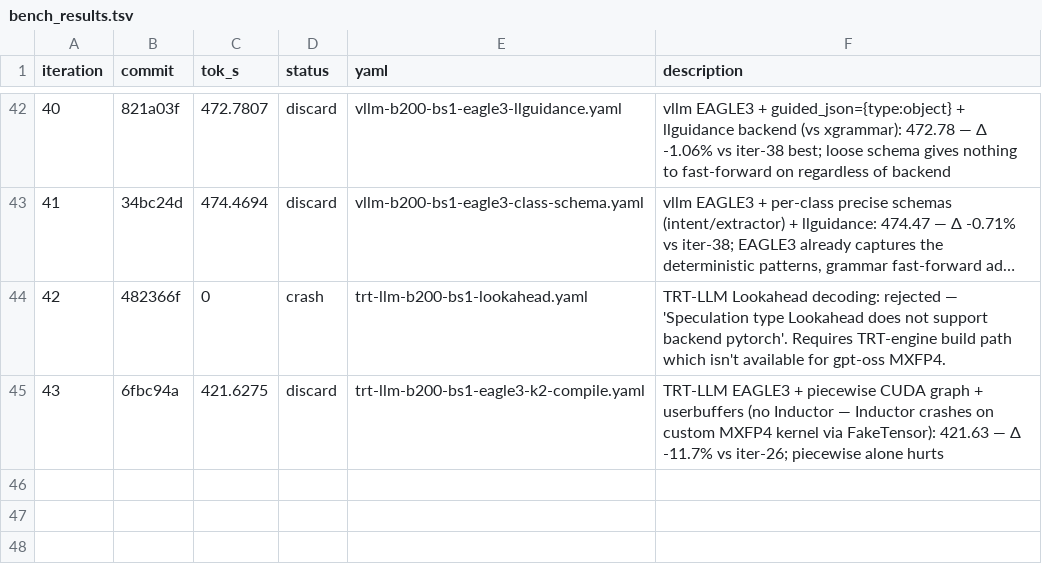
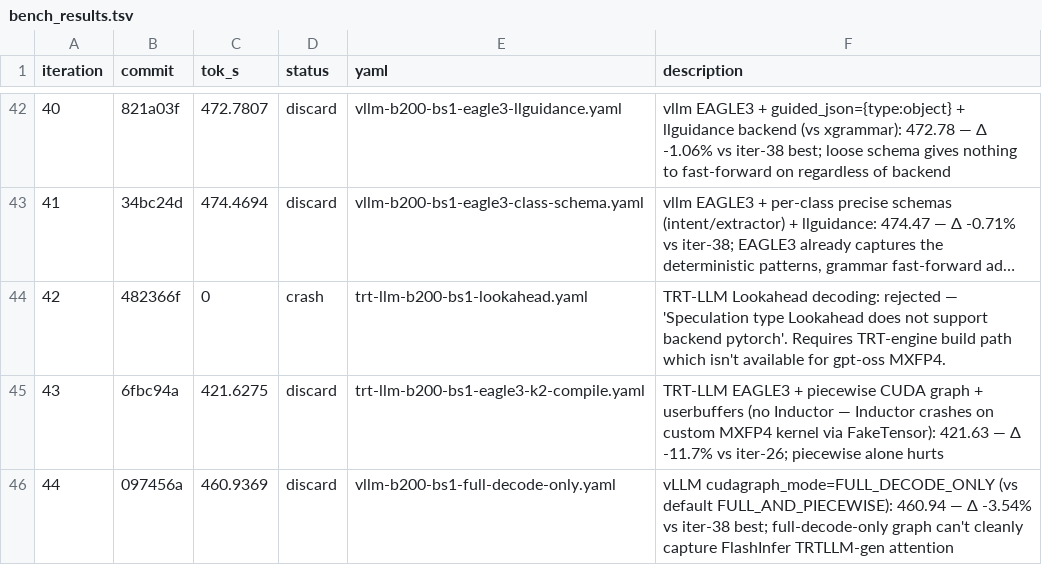
Before and after one commit to dialohq/llm-benchmark, a TSV file: bench_results.tsv, drawn as a sheet; only a part is shown, gaps mark what is left out; long unchanged cells end in …; the diff names each change by its address in the sheet, - before the commit and + after, or states it on an @@ line.

```diff
--- a/bench_results.tsv
+++ b/bench_results.tsv
+row 46: 44 | 097456a | 460.9369 | discard | vllm-b200-bs1-full-decode-only.yaml | vLLM cudagraph_mode=FULL_DECODE_ONLY (vs default FULL_AND_PIECEWISE): 460.94 — Δ -3.54% vs iter-38 best; full-decode-only graph can't cleanly capture FlashInfer TRTLLM-gen attention
```
Also changed, not shown: 1 other file.
